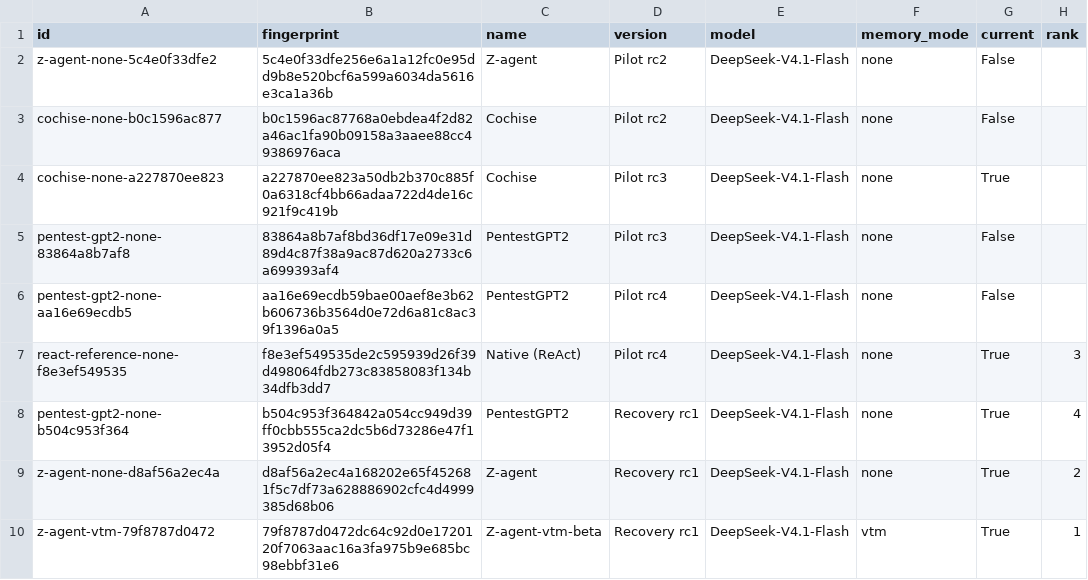
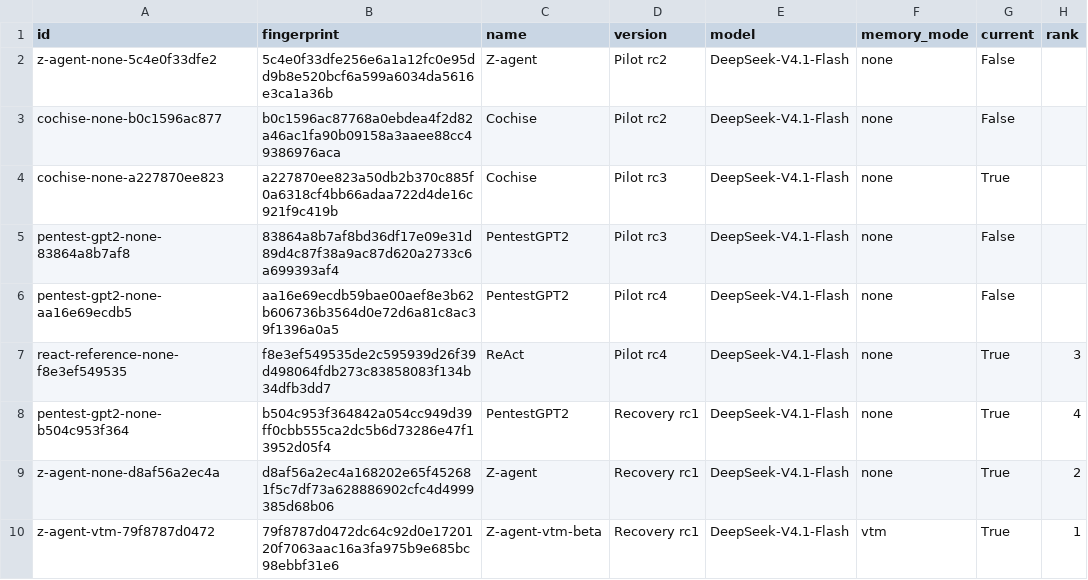
Before and after one commit to z-arena/z-arena.github.io, a CSV file: configurations.csv, drawn as a sheet; only a part is shown; the diff names each change by its address in the sheet, - before the commit and + after, or states it on an @@ line.

Commit message:
Name the reference agent ReAct throughout the leaderboard and replay

```diff
--- a/configurations.csv
+++ b/configurations.csv
-C7 (name): Native (ReAct)
+C7 (name): ReAct
```
Also changed, not shown: 5 other files.
